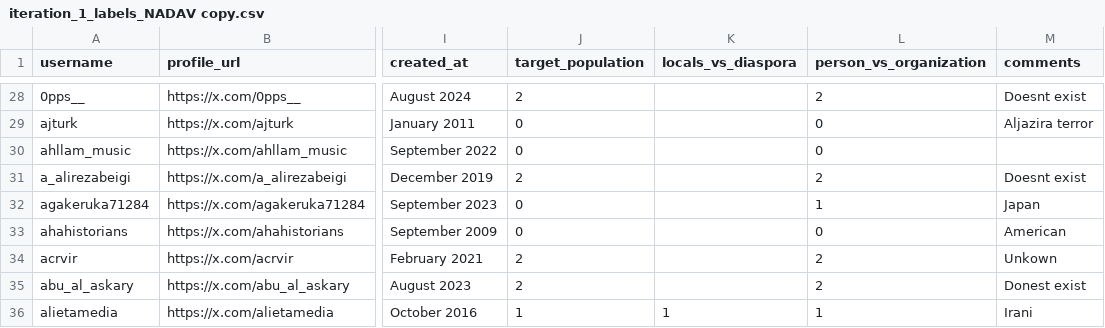
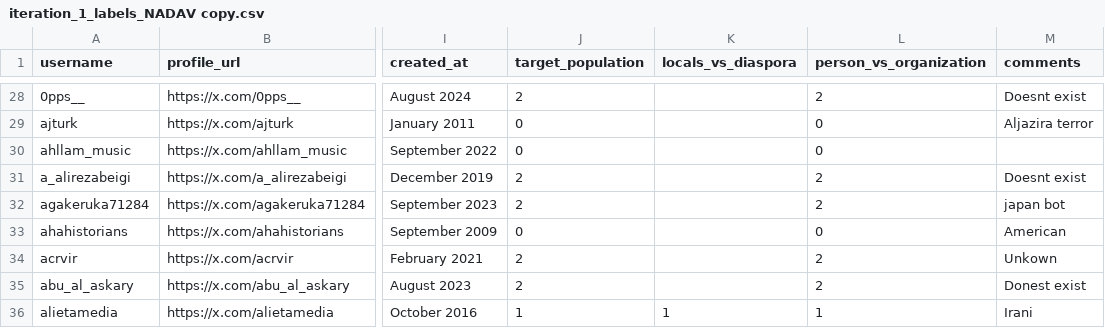
Before and after one commit to NadavM-ux/machine_learning_course_final_project, a CSV file: Iran_POI/Classification/Iteration_1/iteration_1_labels_NADAV copy.csv, drawn as a sheet; only a part is shown, gaps mark what is left out; the diff names each change by its address in the sheet, - before the commit and + after, or states it on an @@ line.

Commit message:
adding copy to q3

```diff
--- a/Iran_POI/Classification/Iteration_1/iteration_1_labels_NADAV copy.csv
+++ b/Iran_POI/Classification/Iteration_1/iteration_1_labels_NADAV copy.csv
-J32 (target_population): 0
+J32 (target_population): 2
-L32 (person_vs_organization): 1
+L32 (person_vs_organization): 2
-M32 (comments): Japan
+M32 (comments): japan bot
```
